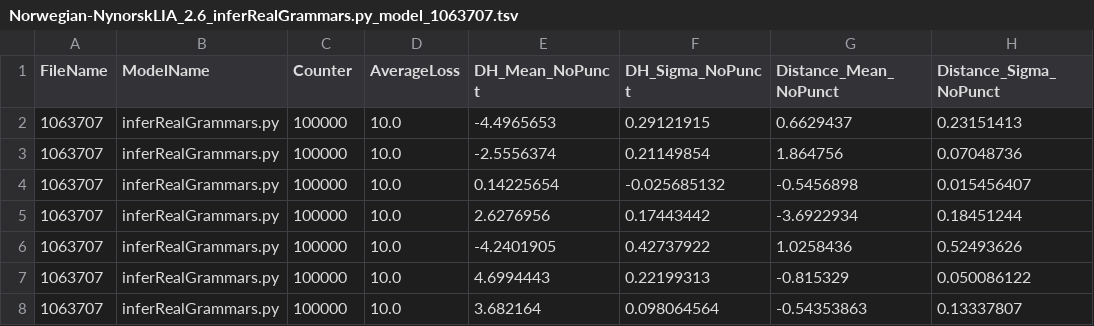
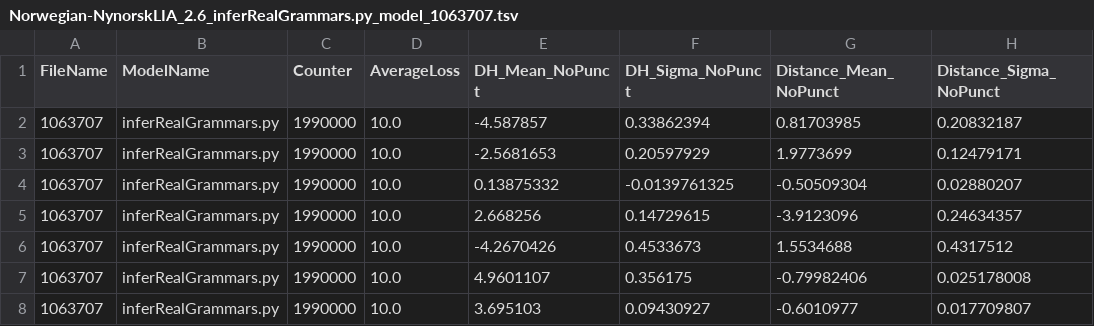
Before and after one commit to m-hahn/optimization-landscapes, a TSV file: optimizeDLM/UD_Spoken/output/Norwegian-NynorskLIA_2.6_inferRealGrammars.py_model_1063707.tsv, drawn as a sheet; only a part is shown; the diff covers the shown part only; the diff names each change by its address in the sheet, - before the commit and + after, or states it on an @@ line.

```diff
--- a/optimizeDLM/UD_Spoken/output/Norwegian-NynorskLIA_2.6_inferRealGrammars.py_model_1063707.tsv
+++ b/optimizeDLM/UD_Spoken/output/Norwegian-NynorskLIA_2.6_inferRealGrammars.py_model_1063707.tsv
-C2:C8 (Counter): 100000
+C2:C8 (Counter): 1990000
-E2 (DH_Mean_NoPunct): -4.4965653
+E2 (DH_Mean_NoPunct): -4.587857
-F2 (DH_Sigma_NoPunct): 0.29121915
+F2 (DH_Sigma_NoPunct): 0.33862394
-G2 (Distance_Mean_NoPunct): 0.6629437
+G2 (Distance_Mean_NoPunct): 0.81703985
-H2 (Distance_Sigma_NoPunct): 0.23151413
+H2 (Distance_Sigma_NoPunct): 0.20832187
-E3 (DH_Mean_NoPunct): -2.5556374
+E3 (DH_Mean_NoPunct): -2.5681653
-F3 (DH_Sigma_NoPunct): 0.21149854
+F3 (DH_Sigma_NoPunct): 0.20597929
-G3 (Distance_Mean_NoPunct): 1.864756
+G3 (Distance_Mean_NoPunct): 1.9773699
-H3 (Distance_Sigma_NoPunct): 0.07048736
+H3 (Distance_Sigma_NoPunct): 0.12479171
-E4 (DH_Mean_NoPunct): 0.14225654
+E4 (DH_Mean_NoPunct): 0.13875332
-F4 (DH_Sigma_NoPunct): -0.025685132
+F4 (DH_Sigma_NoPunct): -0.0139761325
-G4 (Distance_Mean_NoPunct): -0.5456898
+G4 (Distance_Mean_NoPunct): -0.50509304
-H4 (Distance_Sigma_NoPunct): 0.015456407
+H4 (Distance_Sigma_NoPunct): 0.02880207
-E5 (DH_Mean_NoPunct): 2.6276956
+E5 (DH_Mean_NoPunct): 2.668256
-F5 (DH_Sigma_NoPunct): 0.17443442
+F5 (DH_Sigma_NoPunct): 0.14729615
-G5 (Distance_Mean_NoPunct): -3.6922934
+G5 (Distance_Mean_NoPunct): -3.9123096
-H5 (Distance_Sigma_NoPunct): 0.18451244
+H5 (Distance_Sigma_NoPunct): 0.24634357
-E6 (DH_Mean_NoPunct): -4.2401905
+E6 (DH_Mean_NoPunct): -4.2670426
-F6 (DH_Sigma_NoPunct): 0.42737922
+F6 (DH_Sigma_NoPunct): 0.4533673
-G6 (Distance_Mean_NoPunct): 1.0258436
+G6 (Distance_Mean_NoPunct): 1.5534688
-H6 (Distance_Sigma_NoPunct): 0.52493626
+H6 (Distance_Sigma_NoPunct): 0.4317512
-E7 (DH_Mean_NoPunct): 4.6994443
+E7 (DH_Mean_NoPunct): 4.9601107
-F7 (DH_Sigma_NoPunct): 0.22199313
+F7 (DH_Sigma_NoPunct): 0.356175
-G7 (Distance_Mean_NoPunct): -0.815329
+G7 (Distance_Mean_NoPunct): -0.79982406
-H7 (Distance_Sigma_NoPunct): 0.050086122
+H7 (Distance_Sigma_NoPunct): 0.025178008
-E8 (DH_Mean_NoPunct): 3.682164
+E8 (DH_Mean_NoPunct): 3.695103
-F8 (DH_Sigma_NoPunct): 0.098064564
+F8 (DH_Sigma_NoPunct): 0.09430927
-G8 (Distance_Mean_NoPunct): -0.54353863
+G8 (Distance_Mean_NoPunct): -0.6010977
-H8 (Distance_Sigma_NoPunct): 0.13337807
+H8 (Distance_Sigma_NoPunct): 0.017709807
```
Also changed, not shown: 105 edited cells elsewhere in this file, optimizeDLM/SpokenJapanese/output/TuebaJS_inferRealGrammars.py_model_3585331.tsv, optimizeDLM/UD_Spoken/output/French-Spoken_2.6_inferRealGrammars.py_model_5600961.tsv, 1 other file.
